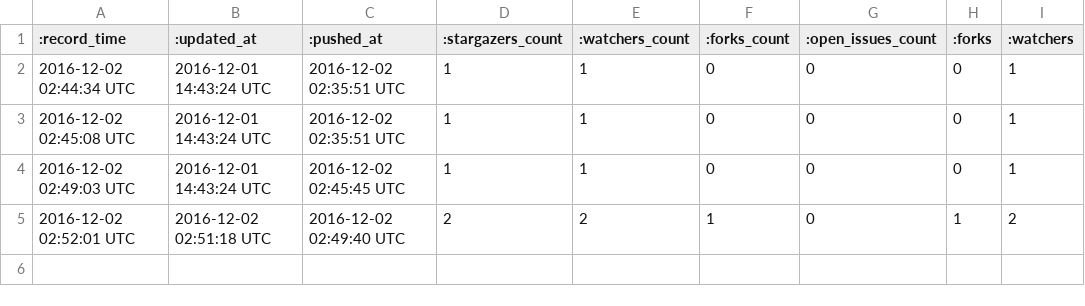
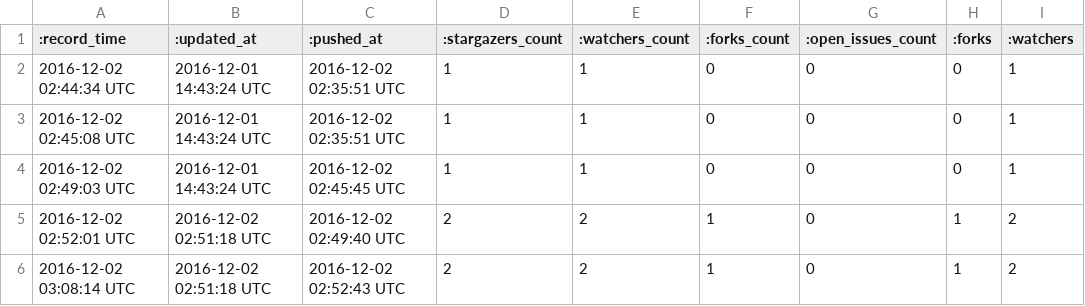
Before and after one commit to awpsawps12/XX_OneYearChallenge, a CSV file: data.csv, drawn as a sheet; the diff names each change by its address in the sheet, - before the commit and + after, or states it on an @@ line.

```diff
--- a/data.csv
+++ b/data.csv
+row 6: 2016-12-02 03:08:14 UTC | 2016-12-02 02:51:18 UTC | 2016-12-02 02:52:43 UTC | 2 | 2 | 1 | 0 | 1 | 2
```
Also changed, not shown: 1 other file.
